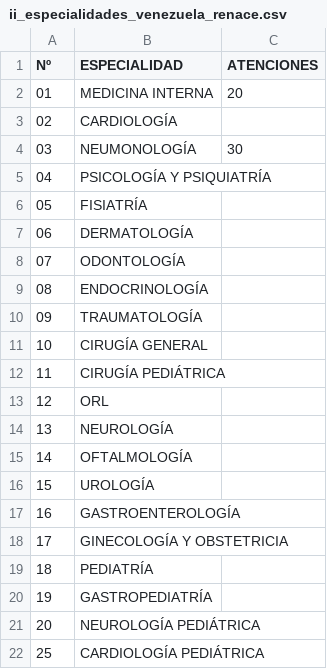
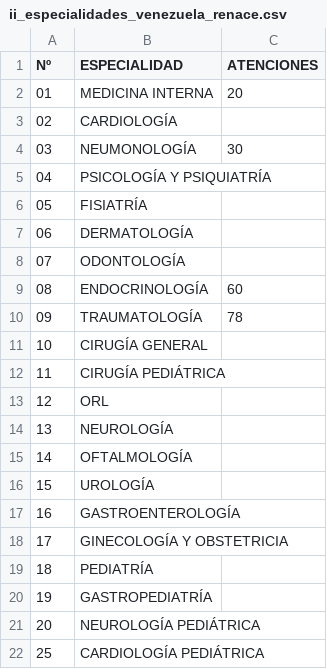
Before and after one commit to s2vivasjimmy-lgtm/mi_sistema, a CSV file: ii_especialidades_venezuela_renace.csv, drawn as a sheet.

Commit message:
Actualización datos Puesto Comando

```diff
--- a/ii_especialidades_venezuela_renace.csv
+++ b/ii_especialidades_venezuela_renace.csv
@@ -8,4 +8,4 @@ Nº,ESPECIALIDAD,ATENCIONES
 07,ODONTOLOGÍA,
-08,ENDOCRINOLOGÍA,
-09,TRAUMATOLOGÍA,
+08,ENDOCRINOLOGÍA,60
+09,TRAUMATOLOGÍA,78
 10,CIRUGÍA GENERAL,
```
